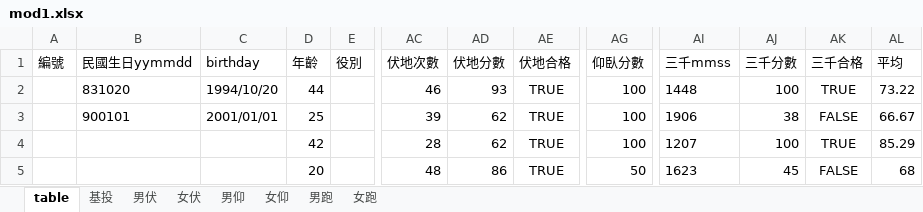
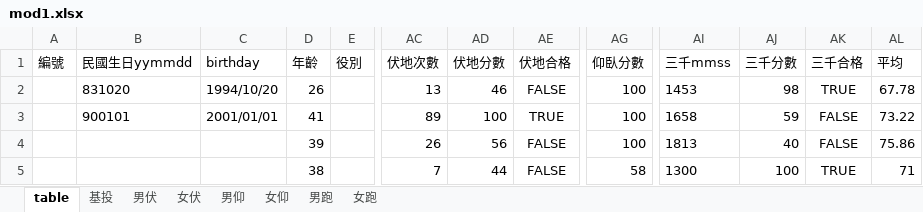
Before and after one commit to 0100Light/pe-calc, an Excel workbook: mod1.xlsx, sheet table, drawn as a sheet; only a part is shown, gaps mark what is left out; values as stored, in another font and other column widths than the file's, no borders; the diff covers the shown part only; the diff names each change by its address in the sheet, - before the commit and + after, or states it on an @@ line.

```diff
--- a/mod1.xlsx (sheet table)
+++ b/mod1.xlsx (sheet table)
-D2 (年齡): 44
+D2 (年齡): 26
-AC2 (伏地次數): 46
+AC2 (伏地次數): 13
-AD2 (伏地分數): 93
+AD2 (伏地分數): 46
-AE2 (伏地合格): TRUE
+AE2 (伏地合格): FALSE
-AI2 (三千mmss): 1448
+AI2 (三千mmss): 1453
-AJ2 (三千分數): 100
+AJ2 (三千分數): 98
-AL2 (平均): 73.22
+AL2 (平均): 67.78
-D3 (年齡): 25
+D3 (年齡): 41
-AC3 (伏地次數): 39
+AC3 (伏地次數): 89
-AD3 (伏地分數): 62
+AD3 (伏地分數): 100
-AI3 (三千mmss): 1906
+AI3 (三千mmss): 1658
-AJ3 (三千分數): 38
+AJ3 (三千分數): 59
-AL3 (平均): 66.67
+AL3 (平均): 73.22
-D4 (年齡): 42
+D4 (年齡): 39
-AC4 (伏地次數): 28
+AC4 (伏地次數): 26
-AD4 (伏地分數): 62
+AD4 (伏地分數): 56
-AE4:AE5 (伏地合格): TRUE
+AE4:AE5 (伏地合格): FALSE
-AI4 (三千mmss): 1207
+AI4 (三千mmss): 1813
-AJ4 (三千分數): 100
+AJ4 (三千分數): 40
-AK4 (三千合格): TRUE
+AK4 (三千合格): FALSE
-AL4 (平均): 85.29
+AL4 (平均): 75.86
-D5 (年齡): 20
+D5 (年齡): 38
-AC5 (伏地次數): 48
+AC5 (伏地次數): 7
-AD5 (伏地分數): 86
+AD5 (伏地分數): 44
-AG5 (仰臥分數): 50
+AG5 (仰臥分數): 58
-AI5 (三千mmss): 1623
+AI5 (三千mmss): 1300
-AJ5 (三千分數): 45
+AJ5 (三千分數): 100
-AK5 (三千合格): FALSE
+AK5 (三千合格): TRUE
-AL5 (平均): 68
+AL5 (平均): 71
```
Also changed, not shown: 17 added rows, 15 removed rows and 126 edited cells elsewhere in this sheet, sheet 女伏, sheet 男伏, formulas that keep their value.
